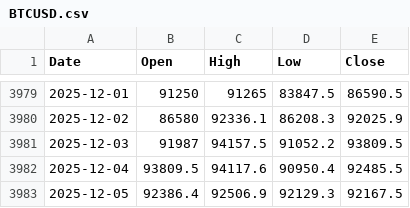
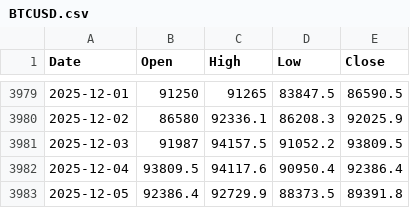
Before and after one commit to matthewprotti/btc_macro_agent_v2.py, a CSV file: data/BTCUSD.csv, drawn as a sheet; only a part is shown, gaps mark what is left out.

```diff
--- a/data/BTCUSD.csv
+++ b/data/BTCUSD.csv
@@ -3981,3 +3981,3 @@ Date,Open,High,Low,Close
 2025-12-03,91987,94157.5,91052.2,93809.5
-2025-12-04,93809.5,94117.6,90950.4,92485.5
-2025-12-05,92386.4,92506.9,92129.3,92167.5
+2025-12-04,93809.5,94117.6,90950.4,92386.4
+2025-12-05,92386.4,92729.9,88373.5,89391.8
```
Also changed, not shown: data/DXY.csv, data/REALYLD.csv, 2 other files.
